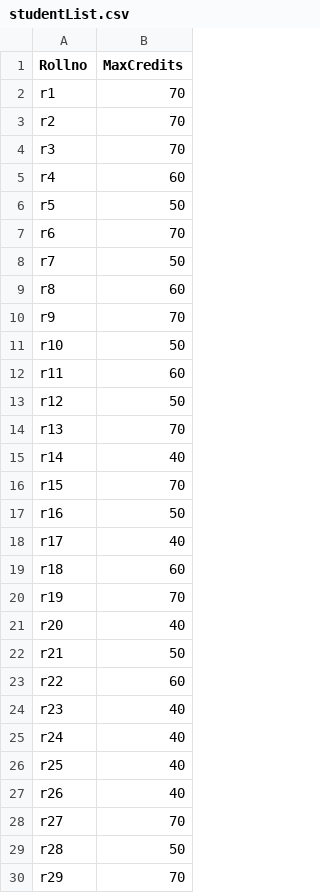
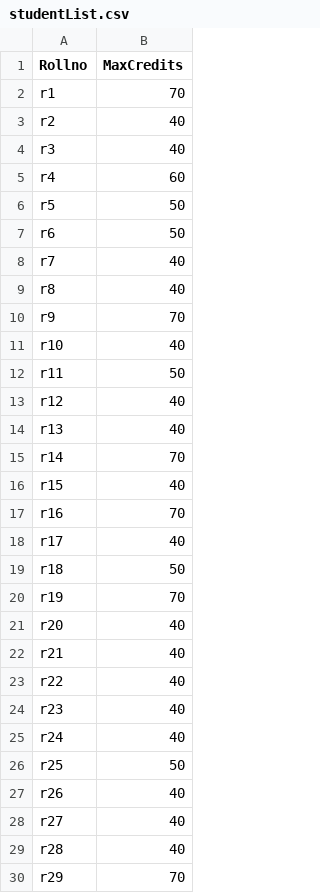
Before and after one commit to premkrishnaa/hospital-residents, a CSV file: output/studentList.csv, drawn as a sheet; only a part is shown; the diff covers the shown part only.

```diff
--- a/output/studentList.csv
+++ b/output/studentList.csv
@@ -2,29 +2,29 @@ Rollno,MaxCredits
 r1,70
-r2,70
-r3,70
+r2,40
+r3,40
 r4,60
 r5,50
-r6,70
-r7,50
-r8,60
+r6,50
+r7,40
+r8,40
 r9,70
-r10,50
-r11,60
-r12,50
-r13,70
-r14,40
-r15,70
-r16,50
+r10,40
+r11,50
+r12,40
+r13,40
+r14,70
+r15,40
+r16,70
 r17,40
-r18,60
+r18,50
 r19,70
 r20,40
-r21,50
-r22,60
+r21,40
+r22,40
 r23,40
 r24,40
-r25,40
+r25,50
 r26,40
-r27,70
-r28,50
+r27,40
+r28,40
 r29,70
```
Also changed, not shown: 51 edited cells elsewhere in this file, output/courseList.csv, output/coursePreferenceList.csv, 4 other files.
